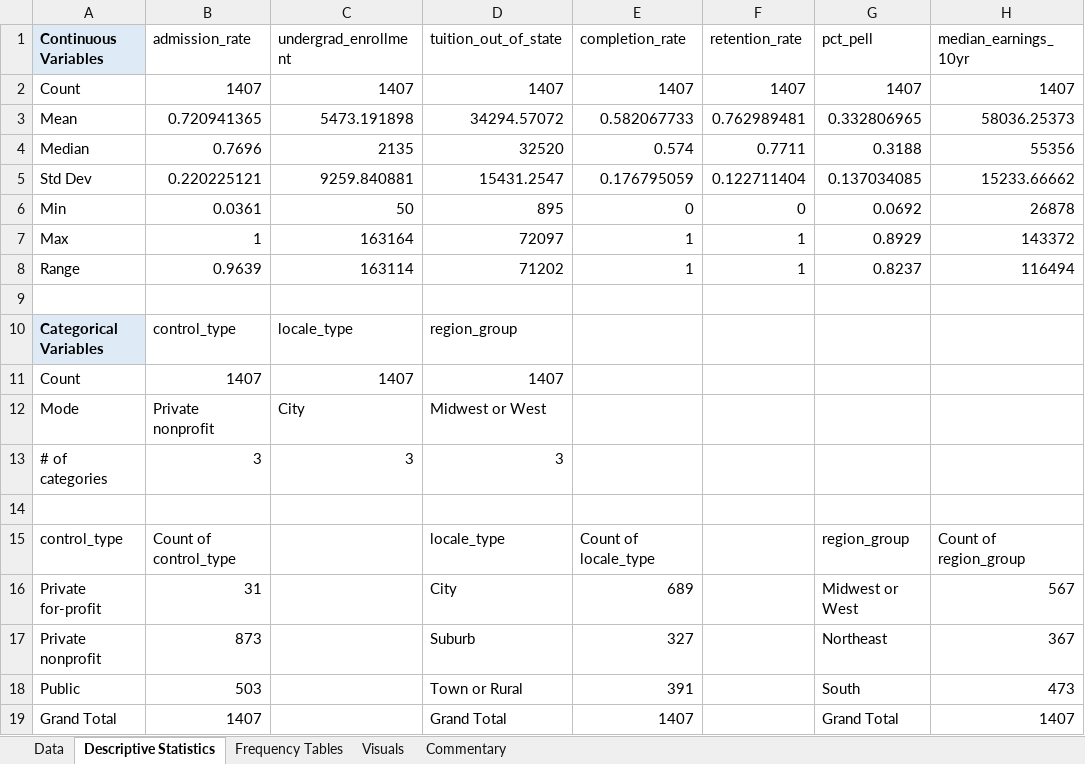
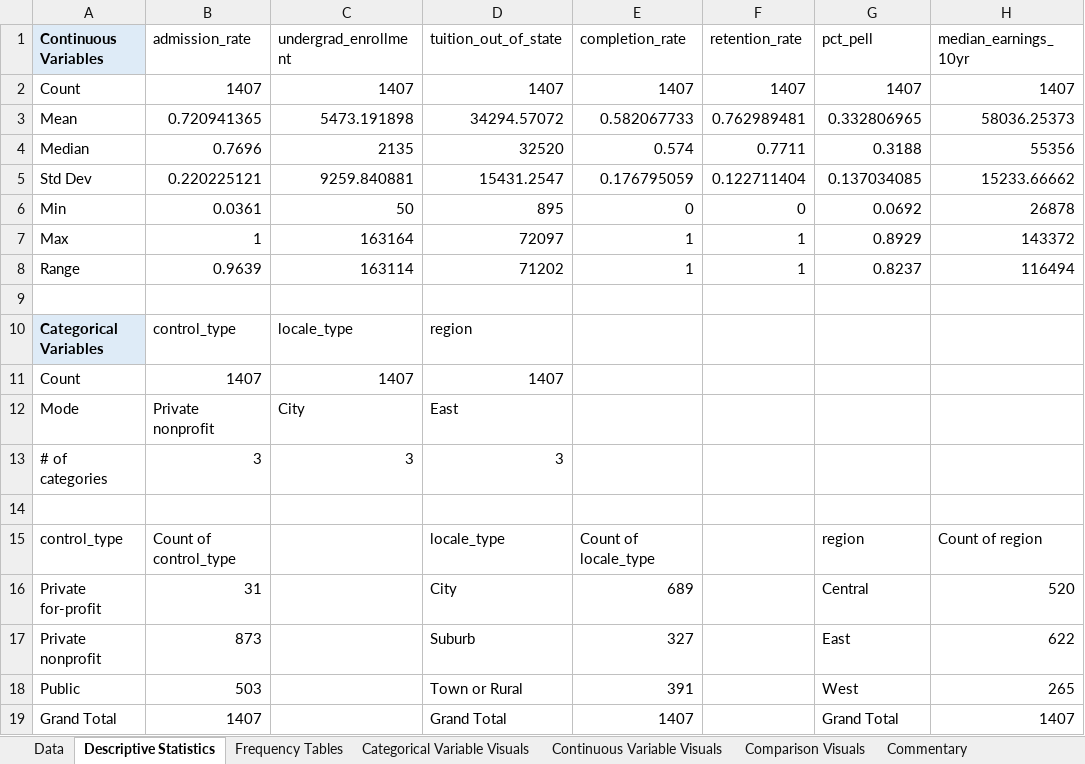
Before and after one commit to judyke26/BAN-6001, an Excel workbook: assignment-03-descriptive-stats/Assignment 3 BAN 6001.xlsx, sheet Descriptive Statistics, drawn as a sheet; only a part is shown; values as stored, in another font and other column widths than the file's, no borders; the diff names each change by its address in the sheet, - before the commit and + after, or states it on an @@ line.

```diff
--- a/assignment-03-descriptive-stats/Assignment 3 BAN 6001.xlsx (sheet Descriptive Statistics)
+++ b/assignment-03-descriptive-stats/Assignment 3 BAN 6001.xlsx (sheet Descriptive Statistics)
-sheet tab: Visuals
+sheet tab: Categorical Variable Visuals
+sheet tab: Continuous Variable Visuals
+sheet tab: Comparison Visuals
-D10 (tuition_out_of_state): region_group
+D10 (tuition_out_of_state): region
-D12 (tuition_out_of_state): Midwest or West
+D12 (tuition_out_of_state): East
-G15 (pct_pell): region_group
+G15 (pct_pell): region
-H15 (median_earnings_10yr): Count of region_group
+H15 (median_earnings_10yr): Count of region
-G16 (pct_pell): Midwest or West
+G16 (pct_pell): Central
-H16 (median_earnings_10yr): 567
+H16 (median_earnings_10yr): 520
-G17 (pct_pell): Northeast
+G17 (pct_pell): East
-H17 (median_earnings_10yr): 367
+H17 (median_earnings_10yr): 622
-G18 (pct_pell): South
+G18 (pct_pell): West
-H18 (median_earnings_10yr): 473
+H18 (median_earnings_10yr): 265
```
Also changed, not shown: sheet Data, sheet Categorical Variable Visuals, sheet Frequency Tables, sheet Commentary, formulas that keep their value, charts or pictures, 4 other files.
